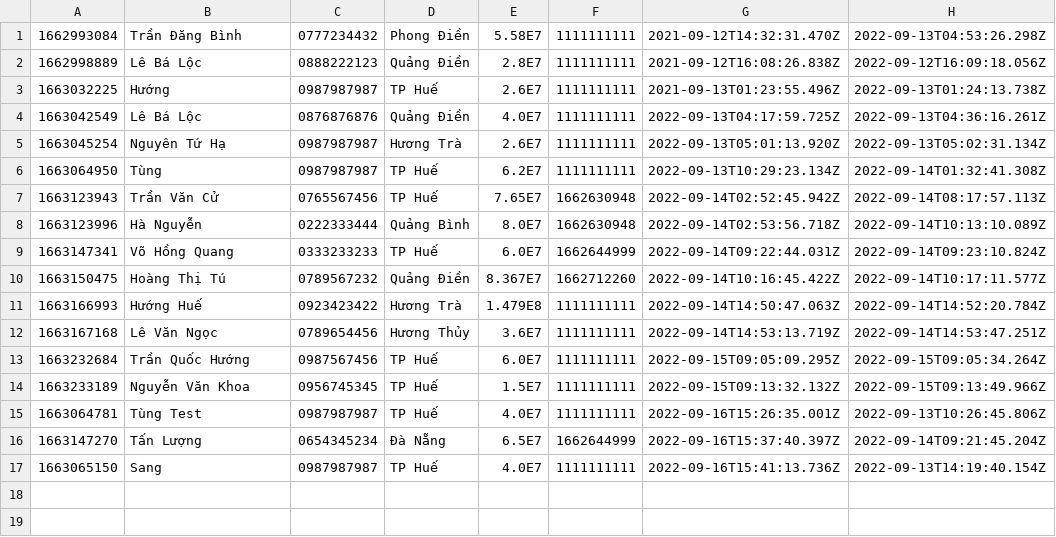
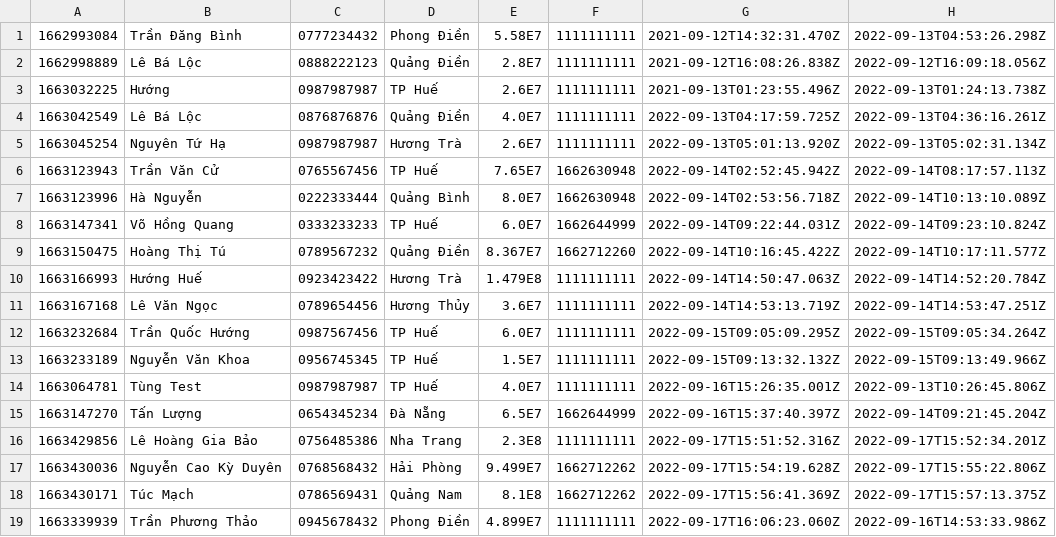
Before and after one commit to lythanhtung-github/Phone-Manager, a CSV file: Product-Manager/data/orders.csv, drawn as a sheet.

```diff
--- a/Product-Manager/data/orders.csv
+++ b/Product-Manager/data/orders.csv
@@ -5,3 +5,2 @@
 1663045254,Nguyên Tứ Hạ,0987987987,Hương Trà,2.6E7,1111111111,2022-09-13T05:01:13.920Z,2022-09-13T05:02:31.134Z
-1663064950,Tùng,0987987987,TP Huế,6.2E7,1111111111,2022-09-13T10:29:23.134Z,2022-09-14T01:32:41.308Z
 1663123943,Trần Văn Cử,0765567456,TP Huế,7.65E7,1662630948,2022-09-14T02:52:45.942Z,2022-09-14T08:17:57.113Z
@@ -16,2 +15,5 @@
 1663147270,Tấn Lượng,0654345234,Đà Nẵng,6.5E7,1662644999,2022-09-16T15:37:40.397Z,2022-09-14T09:21:45.204Z
-1663065150,Sang,0987987987,TP Huế,4.0E7,1111111111,2022-09-16T15:41:13.736Z,2022-09-13T14:19:40.154Z
+1663429856,Lê Hoàng Gia Bảo,0756485386,Nha Trang,2.3E8,1111111111,2022-09-17T15:51:52.316Z,2022-09-17T15:52:34.201Z
+1663430036,Nguyễn Cao Kỳ Duyên,0768568432,Hải Phòng,9.499E7,1662712262,2022-09-17T15:54:19.628Z,2022-09-17T15:55:22.806Z
+1663430171,Túc Mạch,0786569431,Quảng Nam,8.1E8,1662712262,2022-09-17T15:56:41.369Z,2022-09-17T15:57:13.375Z
+1663339939,Trần Phương Thảo,0945678432,Phong Điền,4.899E7,1111111111,2022-09-17T16:06:23.060Z,2022-09-16T14:53:33.986Z
```
Also changed, not shown: Product-Manager/data/data_delete/order_items_delete.csv, Product-Manager/data/data_delete/orders_delete.csv, 11 other files.
